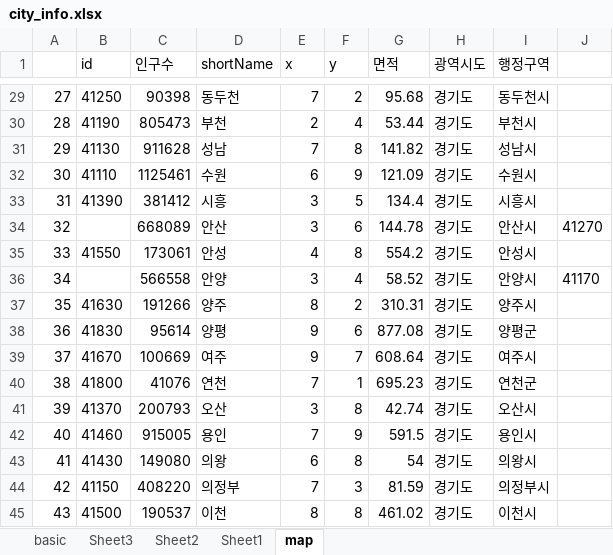
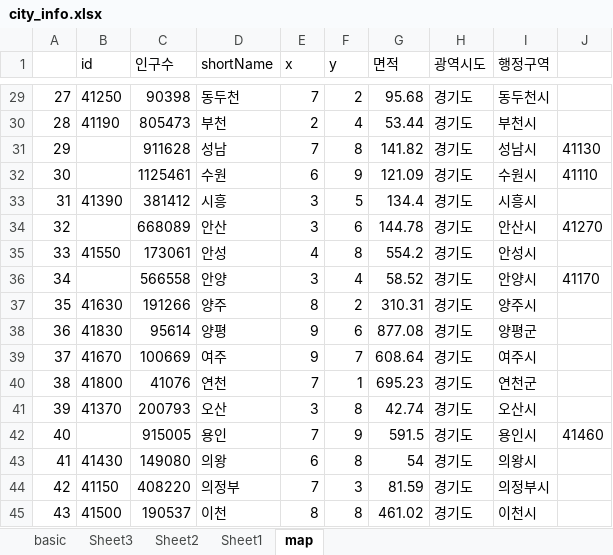
Before and after one commit to sizipusx/fundamental, an Excel workbook: files/city_info.xlsx, sheet map, drawn as a sheet; only a part is shown, gaps mark what is left out; values as stored, in another font and other column widths than the file's, no borders; the diff names each change by its address in the sheet, - before the commit and + after, or states it on an @@ line.

```diff
--- a/files/city_info.xlsx (sheet map)
+++ b/files/city_info.xlsx (sheet map)
-B31 (id): 41130
+B31 (id): (empty)
-J31: (empty)
+J31: 41130
-B32 (id): 41110
+B32 (id): (empty)
-J32: (empty)
+J32: 41110
-B42 (id): 41460
+B42 (id): (empty)
-J42: (empty)
+J42: 41460
```
Also changed, not shown: sheet basic.
